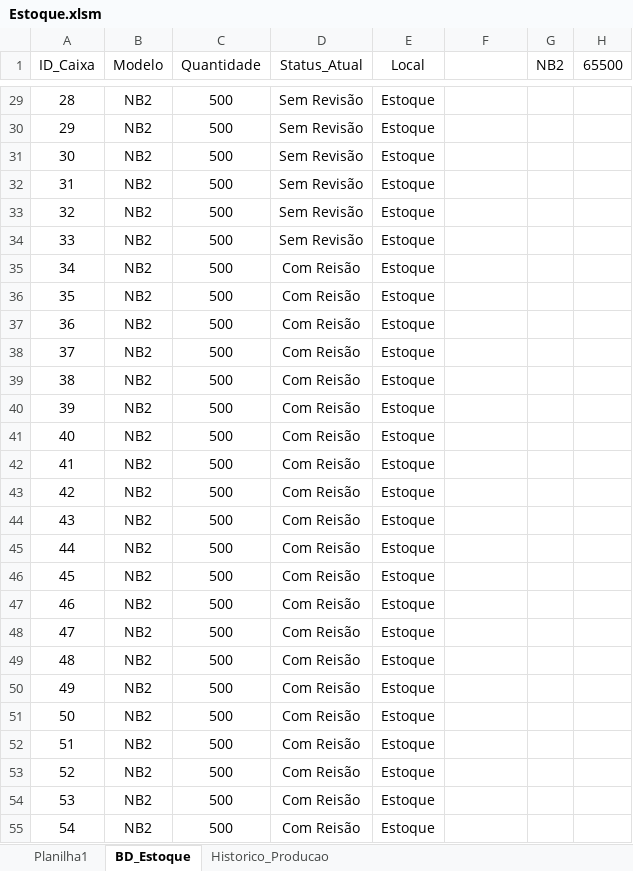
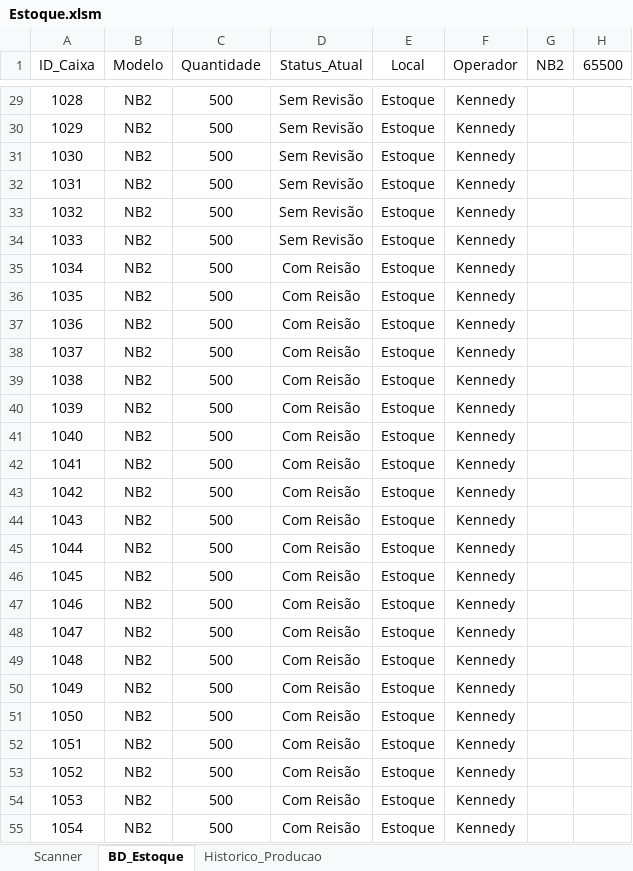
Before and after one commit to kennedyEmanoel/excel_vba, an Excel workbook: Estoque.xlsm, sheet BD_Estoque, drawn as a sheet; only a part is shown, gaps mark what is left out; values as stored, in another font and other column widths than the file's, no borders; the diff covers the shown part only; the diff names each change by its address in the sheet, - before the commit and + after, or states it on an @@ line.

```diff
--- a/Estoque.xlsm (sheet BD_Estoque)
+++ b/Estoque.xlsm (sheet BD_Estoque)
-sheet tab: Planilha1
+sheet tab: Scanner
-F1: (empty)
+F1: Operador
-A29 (ID_Caixa): 28
+A29 (ID_Caixa): 1028
-F29:F55 (Operador): (empty)
+F29:F55 (Operador): Kennedy
-A30 (ID_Caixa): 29
+A30 (ID_Caixa): 1029
-A31 (ID_Caixa): 30
+A31 (ID_Caixa): 1030
-A32 (ID_Caixa): 31
+A32 (ID_Caixa): 1031
-A33 (ID_Caixa): 32
+A33 (ID_Caixa): 1032
-A34 (ID_Caixa): 33
+A34 (ID_Caixa): 1033
-A35 (ID_Caixa): 34
+A35 (ID_Caixa): 1034
-A36 (ID_Caixa): 35
+A36 (ID_Caixa): 1035
-A37 (ID_Caixa): 36
+A37 (ID_Caixa): 1036
-A38 (ID_Caixa): 37
+A38 (ID_Caixa): 1037
-A39 (ID_Caixa): 38
+A39 (ID_Caixa): 1038
-A40 (ID_Caixa): 39
+A40 (ID_Caixa): 1039
-A41 (ID_Caixa): 40
+A41 (ID_Caixa): 1040
-A42 (ID_Caixa): 41
+A42 (ID_Caixa): 1041
-A43 (ID_Caixa): 42
+A43 (ID_Caixa): 1042
-A44 (ID_Caixa): 43
+A44 (ID_Caixa): 1043
-A45 (ID_Caixa): 44
+A45 (ID_Caixa): 1044
-A46 (ID_Caixa): 45
+A46 (ID_Caixa): 1045
-A47 (ID_Caixa): 46
+A47 (ID_Caixa): 1046
-A48 (ID_Caixa): 47
+A48 (ID_Caixa): 1047
-A49 (ID_Caixa): 48
+A49 (ID_Caixa): 1048
-A50 (ID_Caixa): 49
+A50 (ID_Caixa): 1049
-A51 (ID_Caixa): 50
+A51 (ID_Caixa): 1050
-A52 (ID_Caixa): 51
+A52 (ID_Caixa): 1051
-A53 (ID_Caixa): 52
+A53 (ID_Caixa): 1052
-A54 (ID_Caixa): 53
+A54 (ID_Caixa): 1053
-A55 (ID_Caixa): 54
+A55 (ID_Caixa): 1054
```
Also changed, not shown: 236 edited cells elsewhere in this sheet, sheet Scanner.
